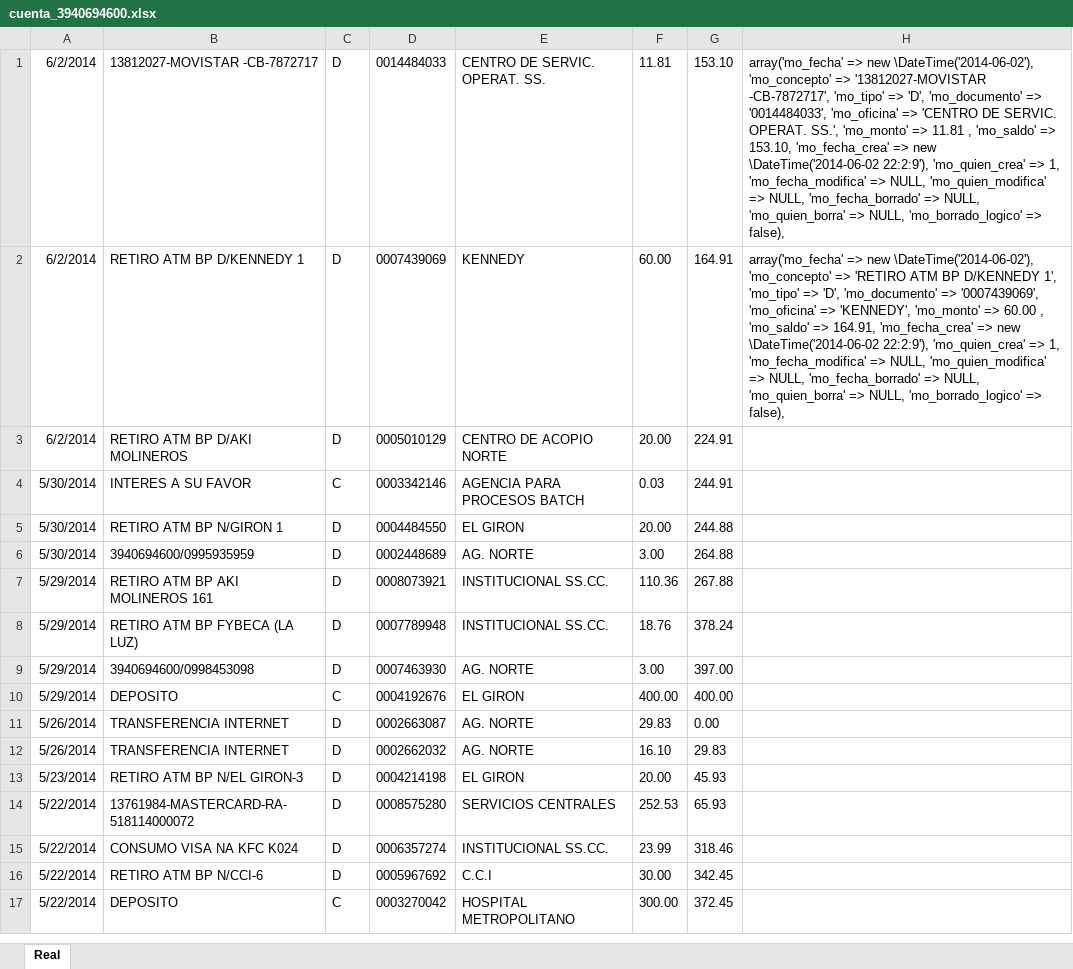
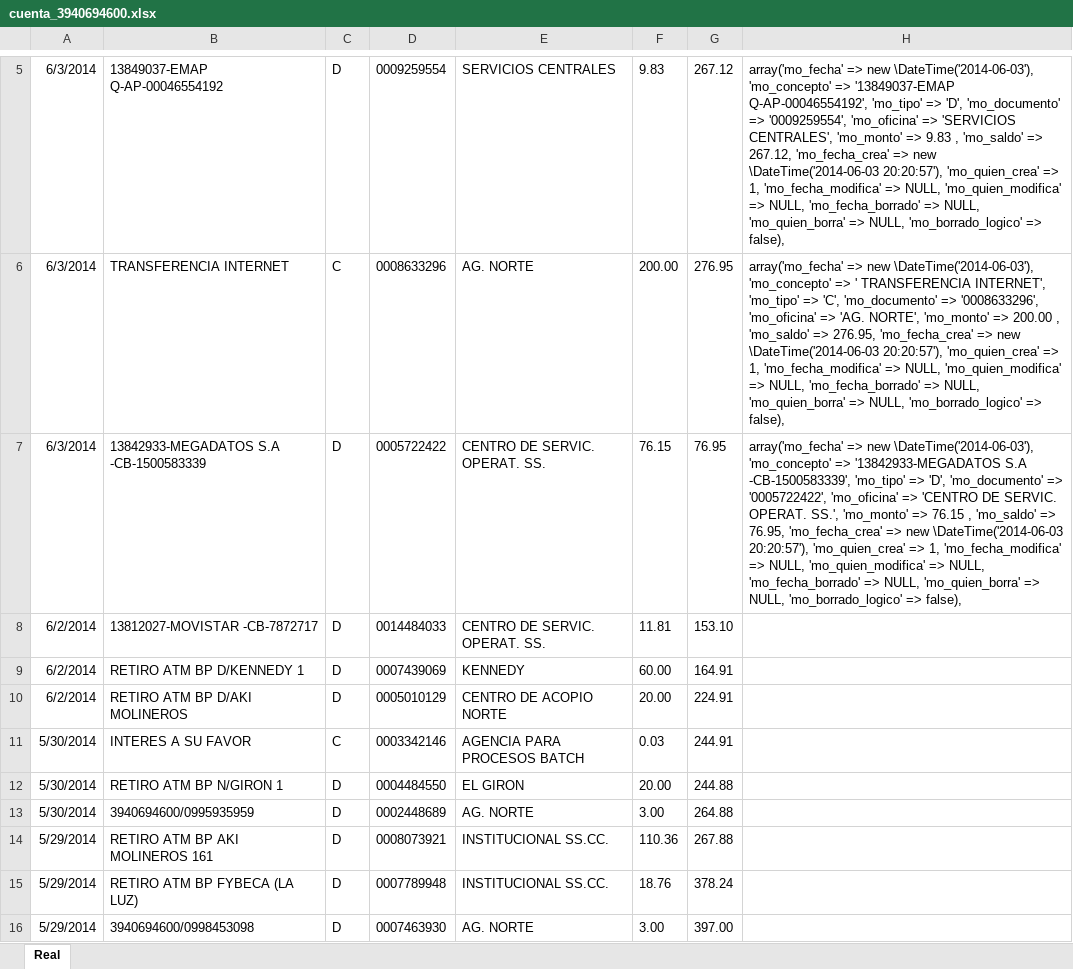
Before and after one commit to def3980/dml2, an Excel workbook: docs/backup/cuenta_3940694600.xlsx, sheet Real, drawn as a sheet; only a part is shown, gaps mark what is left out; the shorter side is filled out with more unchanged rows; values as stored, in another font and other column widths than the file's, no borders; addresses are those after the commit; the diff covers the shown part only; the diff names each change by its address in the sheet, - before the commit and + after, or states it on an @@ line.

Commit message:
Actualizando DataFixtures

```diff
--- a/docs/backup/cuenta_3940694600.xlsx (sheet Real)
+++ b/docs/backup/cuenta_3940694600.xlsx (sheet Real)
+row 5: 6/3/2014 | 13849037-EMAP Q-AP-00046554192 | D | 0009259554 | SERVICIOS CENTRALES | 9.83 | 267.12 | array('mo_fecha' => new \DateTime('2014-06-03'), 'mo_concepto' => '13849037-EMAP Q-AP-00046554192', 'mo_tipo' => 'D', 'mo_documento' => '0009259554', 'mo_oficina' => 'SERVICIOS CENTRALES', 'mo_monto' => 9.83 , 'mo_saldo' => 267.12, 'mo_fecha_crea' => new \DateTime('2014-06-03 20:20:57'), 'mo_quien_crea' => 1, 'mo_fecha_modifica' => NULL, 'mo_quien_modifica' => NULL, 'mo_fecha_borrado' => NULL, 'mo_quien_borra' => NULL, 'mo_borrado_logico' => false),
+row 6: 6/3/2014 | TRANSFERENCIA INTERNET | C | 0008633296 | AG. NORTE | 200.00 | 276.95 | array('mo_fecha' => new \DateTime('2014-06-03'), 'mo_concepto' => ' TRANSFERENCIA INTERNET', 'mo_tipo' => 'C', 'mo_documento' => '0008633296', 'mo_oficina' => 'AG. NORTE', 'mo_monto' => 200.00 , 'mo_saldo' => 276.95, 'mo_fecha_crea' => new \DateTime('2014-06-03 20:20:57'), 'mo_quien_crea' => 1, 'mo_fecha_modifica' => NULL, 'mo_quien_modifica' => NULL, 'mo_fecha_borrado' => NULL, 'mo_quien_borra' => NULL, 'mo_borrado_logico' => false),
+row 7: 6/3/2014 | 13842933-MEGADATOS S.A -CB-1500583339 | D | 0005722422 | CENTRO DE SERVIC. OPERAT. SS. | 76.15 | 76.95 | array('mo_fecha' => new \DateTime('2014-06-03'), 'mo_concepto' => '13842933-MEGADATOS S.A -CB-1500583339', 'mo_tipo' => 'D', 'mo_documento' => '0005722422', 'mo_oficina' => 'CENTRO DE SERVIC. OPERAT. SS.', 'mo_monto' => 76.15 , 'mo_saldo' => 76.95, 'mo_fecha_crea' => new \DateTime('2014-06-03 20:20:57'), 'mo_quien_crea' => 1, 'mo_fecha_modifica' => NULL, 'mo_quien_modifica' => NULL, 'mo_fecha_borrado' => NULL, 'mo_quien_borra' => NULL, 'mo_borrado_logico' => false),
-H8: array('mo_fecha' => new \DateTime('2014-06-02'), 'mo_concepto' => '13812027-MOVISTAR -CB-7872717', 'mo_tipo' => 'D', 'mo_documento' => '0014484033', 'mo_oficina' => 'CENTRO DE SERVIC. OPERAT. SS.', 'mo_monto' => 11.81 , 'mo_saldo' => 153.10, 'mo_fecha_crea' => new \DateTime('2014-06-02 22:2:9'), 'mo_quien_crea' => 1, 'mo_fecha_modifica' => NULL, 'mo_quien_modifica' => NULL, 'mo_fecha_borrado' => NULL, 'mo_quien_borra' => NULL, 'mo_borrado_logico' => false),
+H8: (empty)
-H9: array('mo_fecha' => new \DateTime('2014-06-02'), 'mo_concepto' => 'RETIRO ATM BP D/KENNEDY 1', 'mo_tipo' => 'D', 'mo_documento' => '0007439069', 'mo_oficina' => 'KENNEDY', 'mo_monto' => 60.00 , 'mo_saldo' => 164.91, 'mo_fecha_crea' => new \DateTime('2014-06-02 22:2:9'), 'mo_quien_crea' => 1, 'mo_fecha_modifica' => NULL, 'mo_quien_modifica' => NULL, 'mo_fecha_borrado' => NULL, 'mo_quien_borra' => NULL, 'mo_borrado_logico' => false),
+H9: (empty)
```
Also changed, not shown: 4 added rows elsewhere in this sheet, docs/backup/cuenta_2200555126.xlsx, docs/backup/cuenta_2200555154.xlsx, 2 other files.
